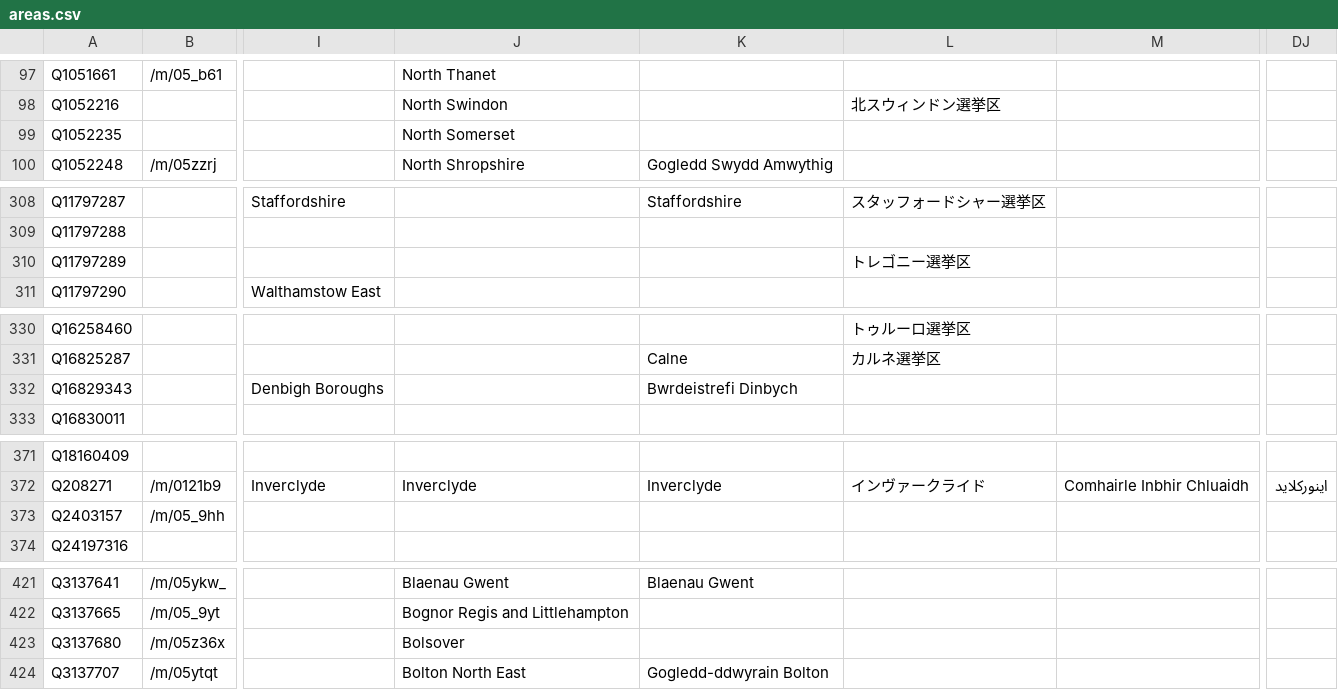
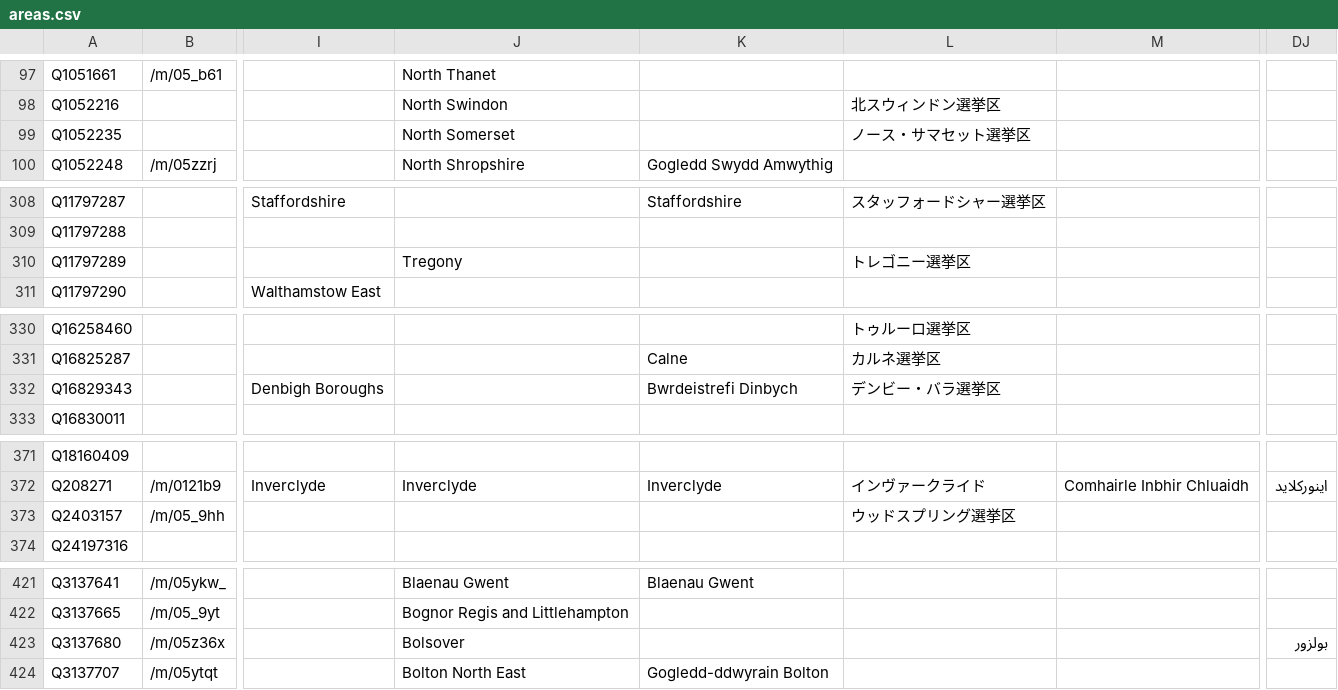
Before and after one commit to loudspeek/representa, a CSV file: data/UK/Commons/sources/morph/areas.csv, drawn as a sheet; only a part is shown, gaps mark what is left out; the diff covers the shown part only; the diff names each change by its address in the sheet, - before the commit and + after, or states it on an @@ line.

```diff
--- a/data/UK/Commons/sources/morph/areas.csv
+++ b/data/UK/Commons/sources/morph/areas.csv
-L99: (empty)
+L99: ノース・サマセット選挙区
-J310: (empty)
+J310: Tregony
-L332: (empty)
+L332: デンビー・バラ選挙区
-L373: (empty)
+L373: ウッドスプリング選挙区
-DJ423: (empty)
+DJ423: بولزور
```
Also changed, not shown: 13 edited cells elsewhere in this file, data/UK/Commons/sources/parlparse/data.csv, 15 other files.
